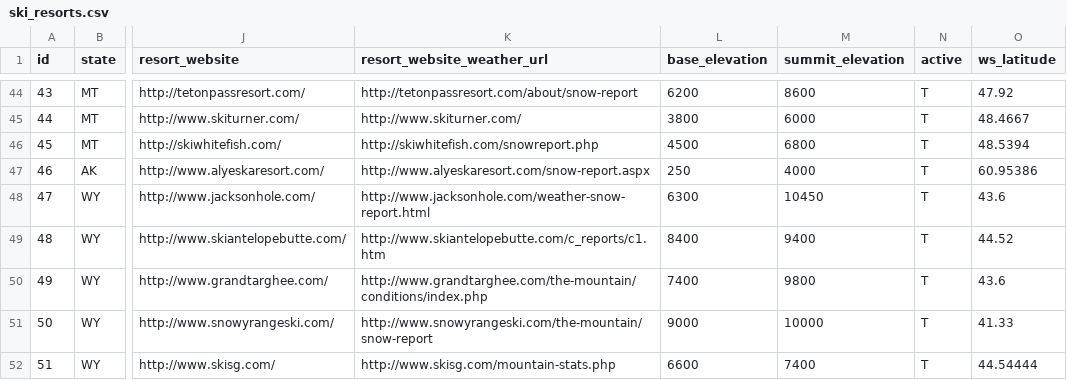
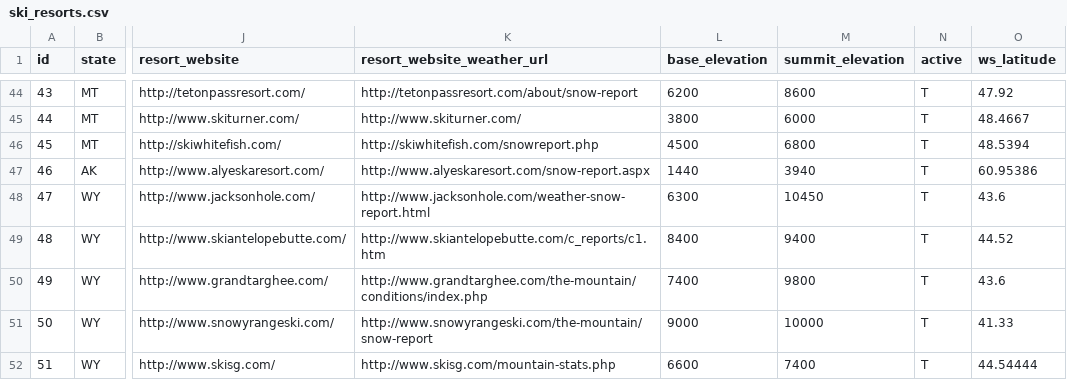
Before and after one commit to eric-fahsl/wsis, a CSV file: python/ski_resorts.csv, drawn as a sheet; only a part is shown, gaps mark what is left out; the diff names each change by its address in the sheet, - before the commit and + after, or states it on an @@ line.

```diff
--- a/python/ski_resorts.csv
+++ b/python/ski_resorts.csv
-L47 (base_elevation): 250
+L47 (base_elevation): 1440
-M47 (summit_elevation): 4000
+M47 (summit_elevation): 3940
```
Also changed, not shown: 5 other files.
